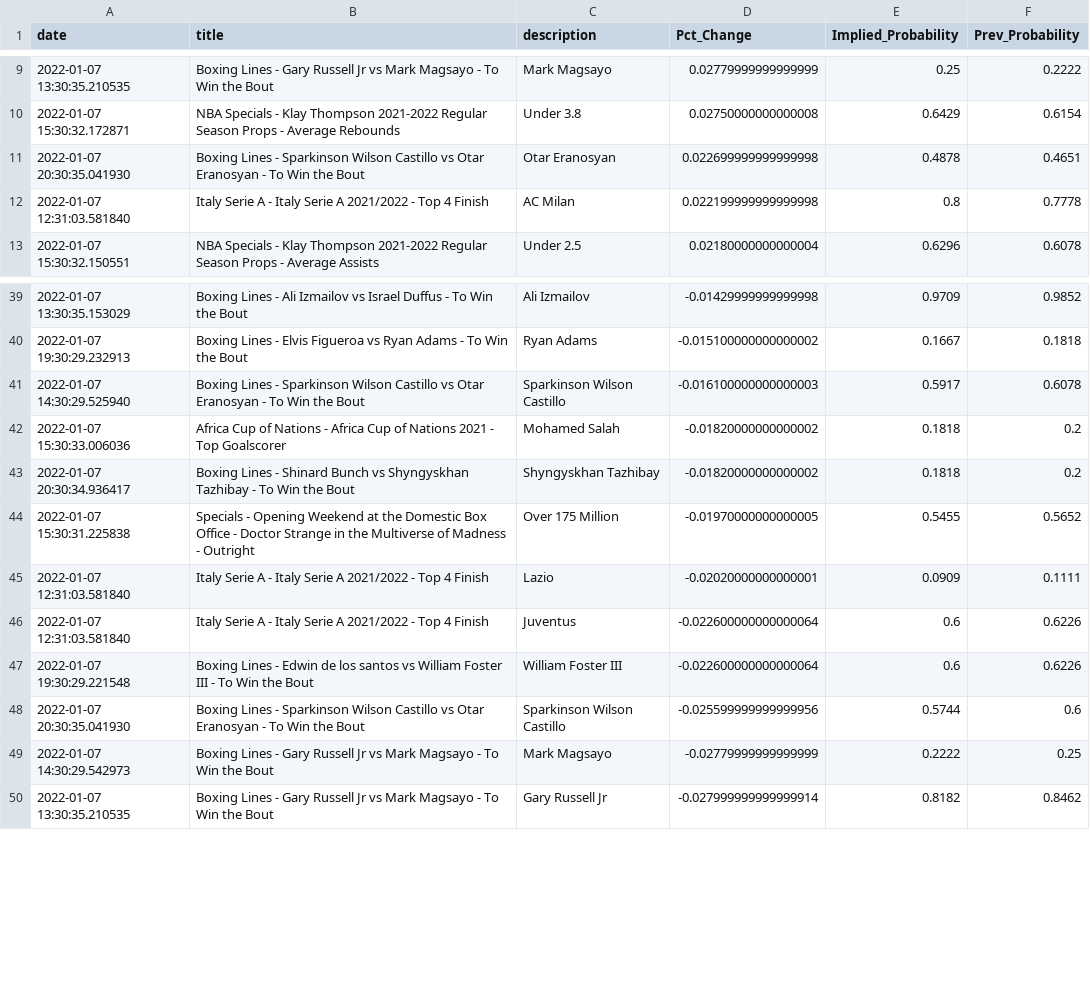
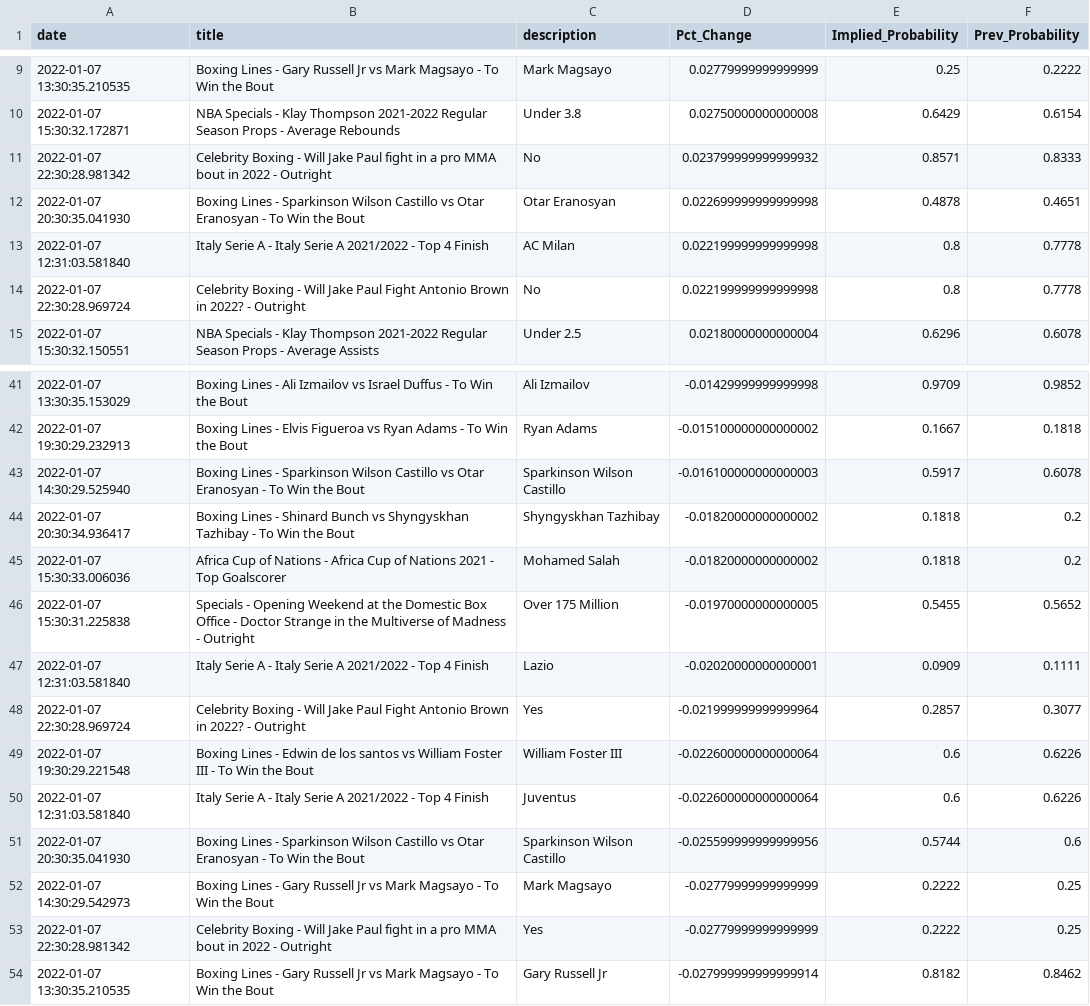
Before and after one commit to aaroncolesmith/bovada, a CSV file: bovada_scatter.csv, drawn as a sheet; only a part is shown, gaps mark what is left out.

Commit message:
colab_commit

```diff
--- a/bovada_scatter.csv
+++ b/bovada_scatter.csv
@@ -10,4 +10,6 @@ date,title,description,Pct_Change,Implied_Probability,Prev_Probability
 2022-01-07 15:30:32.172871,NBA Specials - Klay Thompson 2021-2022 Regular Season Props - Average Rebounds,Under 3.8,0.02750000000000008,0.6429,0.6154
+2022-01-07 22:30:28.981342,Celebrity Boxing - Will Jake Paul fight in a pro MMA bout in 2022 - Outright,No,0.023799999999999932,0.8571,0.8333
 2022-01-07 20:30:35.041930,Boxing Lines - Sparkinson Wilson Castillo vs Otar Eranosyan - To Win the Bout,Otar Eranosyan,0.022699999999999998,0.4878,0.4651
 2022-01-07 12:31:03.581840,Italy Serie A - Italy Serie A 2021/2022 - Top 4 Finish,AC Milan,0.022199999999999998,0.8,0.7778
+2022-01-07 22:30:28.969724,Celebrity Boxing - Will Jake Paul Fight Antonio Brown in 2022? - Outright,No,0.022199999999999998,0.8,0.7778
 2022-01-07 15:30:32.150551,NBA Specials - Klay Thompson 2021-2022 Regular Season Props - Average Assists,Under 2.5,0.02180000000000004,0.6296,0.6078
@@ -41,10 +43,12 @@ date,title,description,Pct_Change,Implied_Probability,Prev_Probability
 2022-01-07 14:30:29.525940,Boxing Lines - Sparkinson Wilson Castillo vs Otar Eranosyan - To Win the Bout,Sparkinson Wilson Castillo,-0.016100000000000003,0.5917,0.6078
+2022-01-07 20:30:34.936417,Boxing Lines - Shinard Bunch vs Shyngyskhan Tazhibay - To Win the Bout,Shyngyskhan Tazhibay,-0.01820000000000002,0.1818,0.2
 2022-01-07 15:30:33.006036,Africa Cup of Nations - Africa Cup of Nations 2021 - Top Goalscorer,Mohamed Salah,-0.01820000000000002,0.1818,0.2
-2022-01-07 20:30:34.936417,Boxing Lines - Shinard Bunch vs Shyngyskhan Tazhibay - To Win the Bout,Shyngyskhan Tazhibay,-0.01820000000000002,0.1818,0.2
 2022-01-07 15:30:31.225838,Specials - Opening Weekend at the Domestic Box Office - Doctor Strange in the Multiverse of Madness - Outright,Over 175 Million,-0.01970000000000005,0.5455,0.5652
 2022-01-07 12:31:03.581840,Italy Serie A - Italy Serie A 2021/2022 - Top 4 Finish,Lazio,-0.02020000000000001,0.0909,0.1111
+2022-01-07 22:30:28.969724,Celebrity Boxing - Will Jake Paul Fight Antonio Brown in 2022? - Outright,Yes,-0.021999999999999964,0.2857,0.3077
+2022-01-07 19:30:29.221548,Boxing Lines - Edwin de los santos vs William Foster III - To Win the Bout,William Foster III,-0.022600000000000064,0.6,0.6226
 2022-01-07 12:31:03.581840,Italy Serie A - Italy Serie A 2021/2022 - Top 4 Finish,Juventus,-0.022600000000000064,0.6,0.6226
-2022-01-07 19:30:29.221548,Boxing Lines - Edwin de los santos vs William Foster III - To Win the Bout,William Foster III,-0.022600000000000064,0.6,0.6226
 2022-01-07 20:30:35.041930,Boxing Lines - Sparkinson Wilson Castillo vs Otar Eranosyan - To Win the Bout,Sparkinson Wilson Castillo,-0.025599999999999956,0.5744,0.6
 2022-01-07 14:30:29.542973,Boxing Lines - Gary Russell Jr vs Mark Magsayo - To Win the Bout,Mark Magsayo,-0.02779999999999999,0.2222,0.25
+2022-01-07 22:30:28.981342,Celebrity Boxing - Will Jake Paul fight in a pro MMA bout in 2022 - Outright,Yes,-0.02779999999999999,0.2222,0.25
 2022-01-07 13:30:35.210535,Boxing Lines - Gary Russell Jr vs Mark Magsayo - To Win the Bout,Gary Russell Jr,-0.027999999999999914,0.8182,0.8462
```
